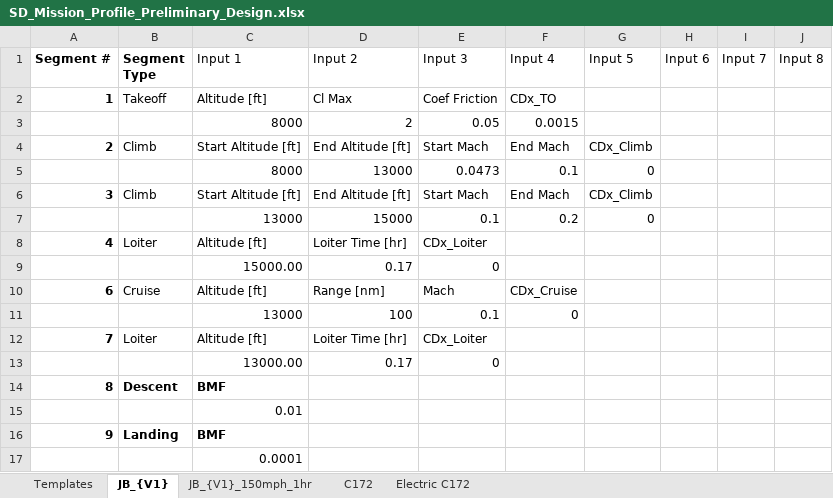
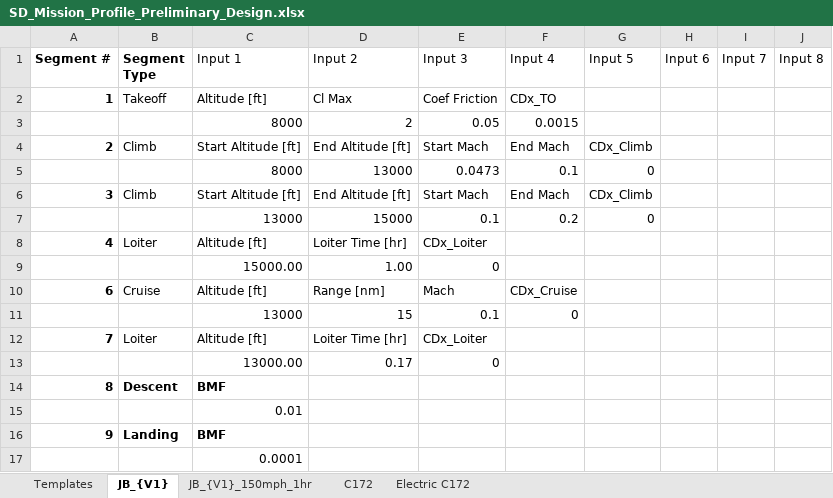
Before and after one commit to NoahJudelson/Team06_SeniorProj, an Excel workbook: USE_THIS_DESIGN_CODE/Input Excel Sheets/Mission Profiles/SD_Mission_Profile_Preliminary_Design.xlsx, sheet JB_{V1}, drawn as a sheet; values as stored, in another font and other column widths than the file's, no borders; conditional formats and table styles not drawn; the diff names each change by its address in the sheet, - before the commit and + after, or states it on an @@ line.

```diff
--- a/USE_THIS_DESIGN_CODE/Input Excel Sheets/Mission Profiles/SD_Mission_Profile_Preliminary_Design.xlsx (sheet JB_{V1})
+++ b/USE_THIS_DESIGN_CODE/Input Excel Sheets/Mission Profiles/SD_Mission_Profile_Preliminary_Design.xlsx (sheet JB_{V1})
-D9 (Input 2): 0.17
+D9 (Input 2): 1.00
-D11 (Input 2): 100
+D11 (Input 2): 15
```
Also changed, not shown: 1 other file.
